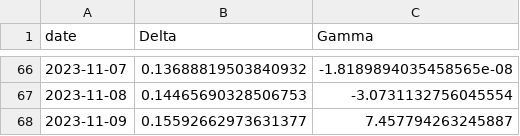
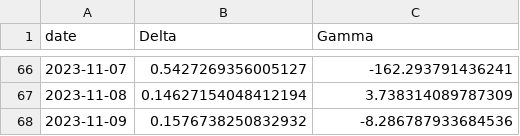
Before and after one commit to RahulG1309/MH4518, a CSV file: simulations/Black_Scholes_Greeks_0.005.csv, drawn as a sheet; only a part is shown, gaps mark what is left out; the diff covers the shown part only.

```diff
--- a/simulations/Black_Scholes_Greeks_0.005.csv
+++ b/simulations/Black_Scholes_Greeks_0.005.csv
@@ -66,3 +66,3 @@ date,Delta,Gamma
-2023-11-07,0.13688819503840932,-1.8189894035458565e-08
-2023-11-08,0.14465690328506753,-3.0731132756045554
-2023-11-09,0.15592662973631377,7.457794263245887
+2023-11-07,0.5427269356005127,-162.293791436241
+2023-11-08,0.14627154048412194,3.738314089787309
+2023-11-09,0.1576738250832932,-8.286787933684536
```
Also changed, not shown: 128 edited cells elsewhere in this file, simulations/Black_Scholes_Prices_2.csv, 5 other files.
